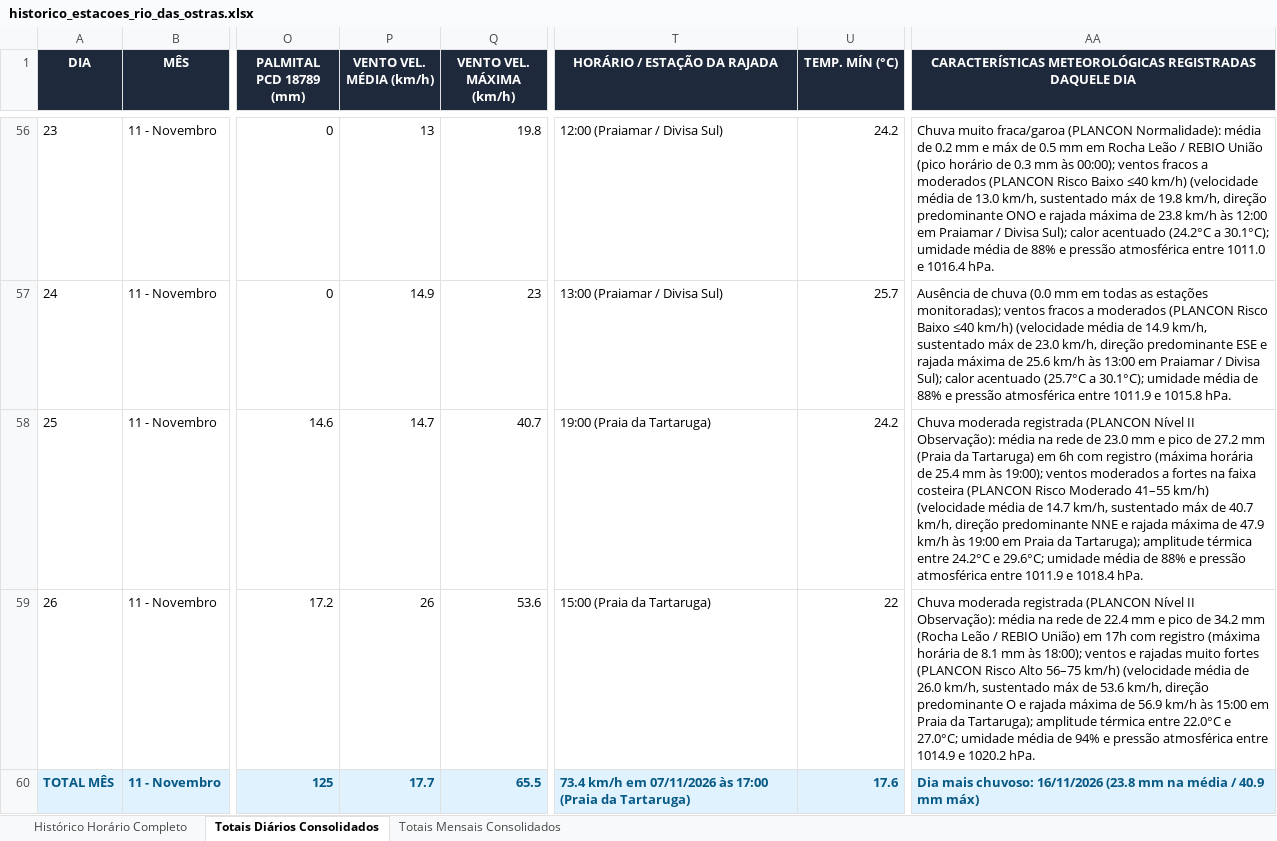
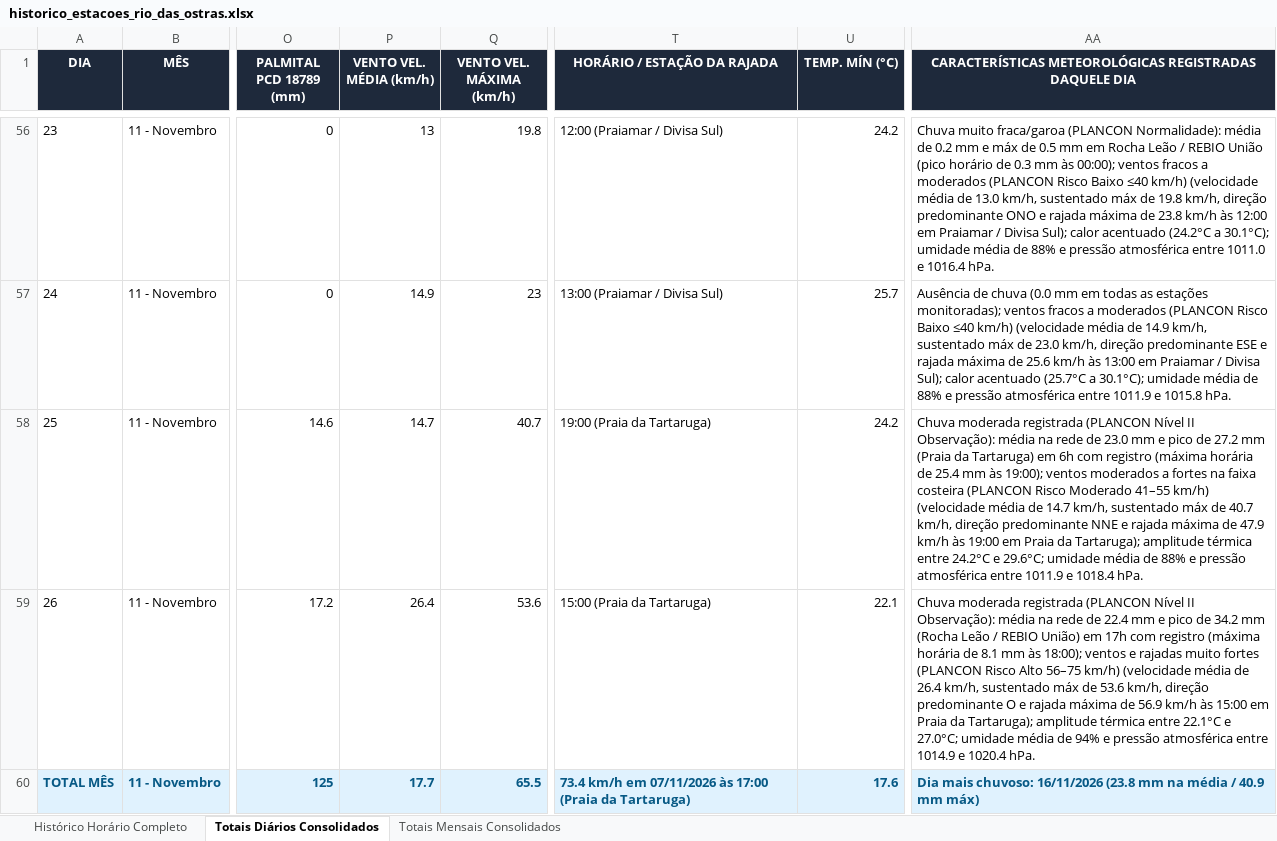
Before and after one commit to deborapessanha94-netizen/tempo-rio-das-ostras, an Excel workbook: docs/historico_estacoes_rio_das_ostras.xlsx, sheet Totais Diários Consolidados, drawn as a sheet; only a part is shown, gaps mark what is left out; values as stored, in another font and other column widths than the file's, no borders; the diff names each change by its address in the sheet, - before the commit and + after, or states it on an @@ line.

```diff
--- a/docs/historico_estacoes_rio_das_ostras.xlsx (sheet Totais Diários Consolidados)
+++ b/docs/historico_estacoes_rio_das_ostras.xlsx (sheet Totais Diários Consolidados)
-P59 (VENTO VEL. MÉDIA (km/h)): 26
+P59 (VENTO VEL. MÉDIA (km/h)): 26.4
-U59 (TEMP. MÍN (°C)): 22
+U59 (TEMP. MÍN (°C)): 22.1
-AA59: …média de 26.0 km/h, sustentado máx de 53.6 km/h, direção predominante O e rajada máxima de 56.9 km/h às 15:00 em Praia da Tartaruga); amplitude térmica entre 22.0°C e 27.0°C; umidade média de 94% e pressão atmosférica entre 1014.9 e 1020.2 hPa.
+AA59: …média de 26.4 km/h, sustentado máx de 53.6 km/h, direção predominante O e rajada máxima de 56.9 km/h às 15:00 em Praia da Tartaruga); amplitude térmica entre 22.1°C e 27.0°C; umidade média de 94% e pressão atmosférica entre 1014.9 e 1020.4 hPa.
```
Also changed, not shown: sheet Histórico Horário Completo, 13 other files.
